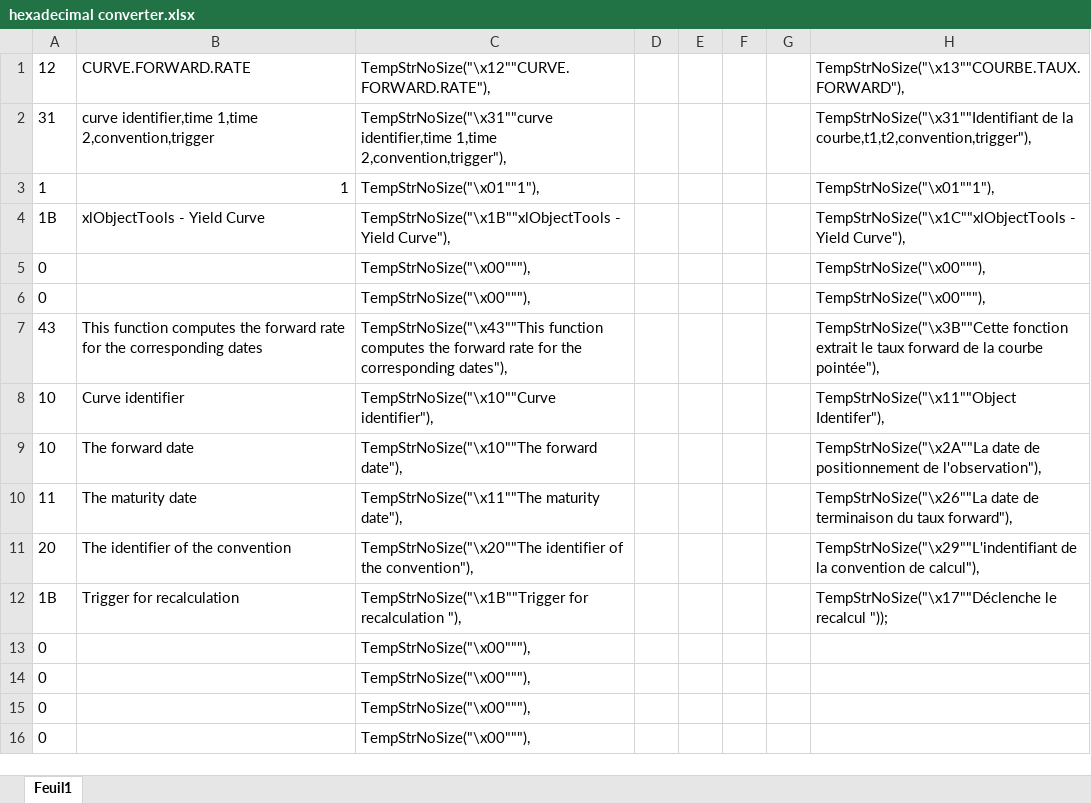
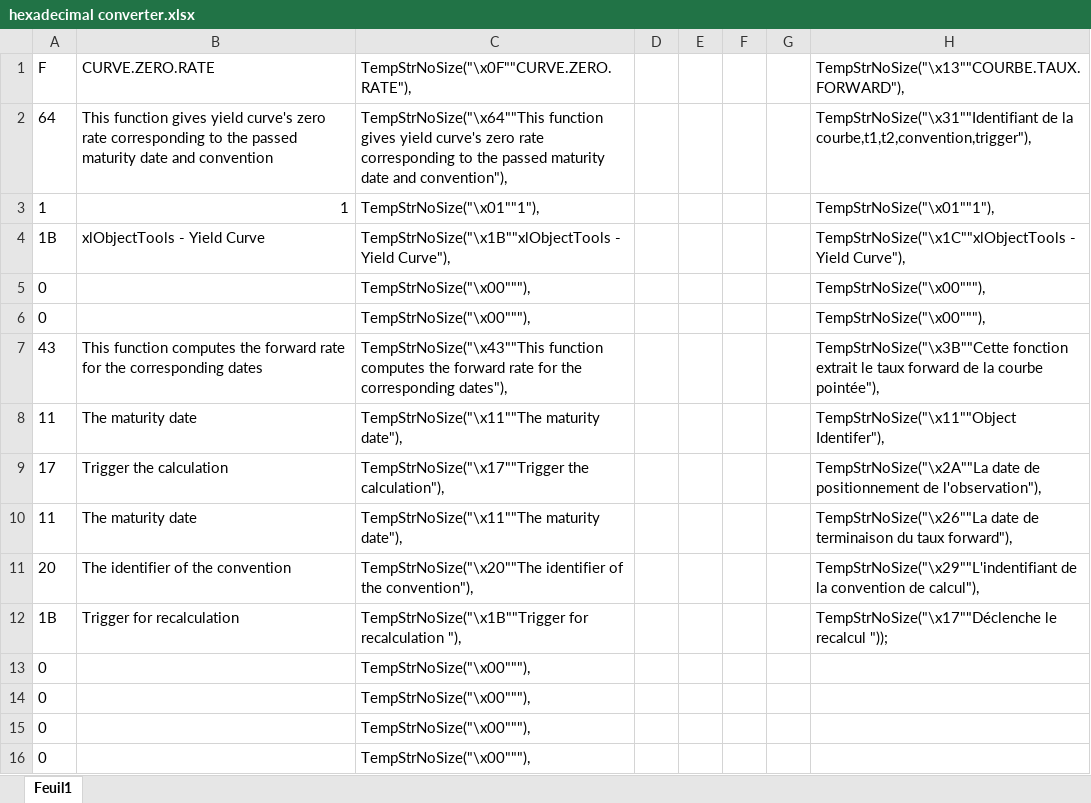
Before and after one commit to vermosen/xlObjectTools, an Excel workbook: workbooks/hexadecimal converter.xlsx, sheet Feuil1, drawn as a sheet; only a part is shown; values as stored, in another font and other column widths than the file's, no borders; removed rows and columns are numbered as before the commit, all else as after; the diff names each change by its address in the sheet, - before the commit and + after, or states it on an @@ line.

```diff
--- a/workbooks/hexadecimal converter.xlsx (sheet Feuil1)
+++ b/workbooks/hexadecimal converter.xlsx (sheet Feuil1)
-row 1: 12 | CURVE.FORWARD.RATE | TempStrNoSize("\x12""CURVE.FORWARD.RATE"), |  |  |  |  | TempStrNoSize("\x13""COURBE.TAUX.FORWARD"),
-row 2: 31 | curve identifier,time 1,time 2,convention,trigger | TempStrNoSize("\x31""curve identifier,time 1,time 2,convention,trigger"), |  |  |  |  | TempStrNoSize("\x31""Identifiant de la courbe,t1,t2,convention,trigger"),
+row 1: F | CURVE.ZERO.RATE | TempStrNoSize("\x0F""CURVE.ZERO.RATE"), |  |  |  |  | TempStrNoSize("\x13""COURBE.TAUX.FORWARD"),
+row 2: 64 | This function gives yield curve's zero rate corresponding to the passed maturity date and convention | TempStrNoSize("\x64""This function gives yield curve's zero rate corresponding to the passed maturity date and convention"), |  |  |  |  | TempStrNoSize("\x31""Identifiant de la courbe,t1,t2,convention,trigger"),
-row 8: 10 | Curve identifier | TempStrNoSize("\x10""Curve identifier"), |  |  |  |  | TempStrNoSize("\x11""Object Identifer"),
-row 9: 10 | The forward date | TempStrNoSize("\x10""The forward date"), |  |  |  |  | TempStrNoSize("\x2A""La date de positionnement de l'observation"),
+row 8: 11 | The maturity date | TempStrNoSize("\x11""The maturity date"), |  |  |  |  | TempStrNoSize("\x11""Object Identifer"),
+row 9: 17 | Trigger the calculation | TempStrNoSize("\x17""Trigger the calculation"), |  |  |  |  | TempStrNoSize("\x2A""La date de positionnement de l'observation"),
```
Also changed, not shown: workbooks/yieldCurveBuilding.xlsx, 4 other files.
